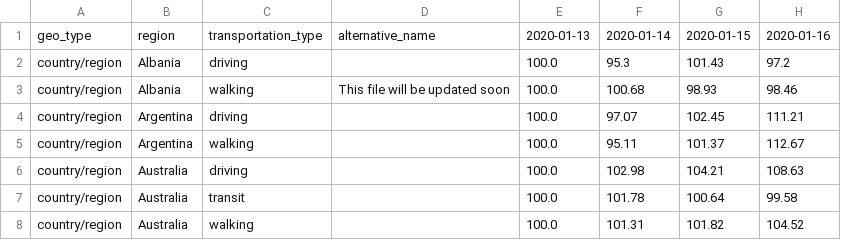
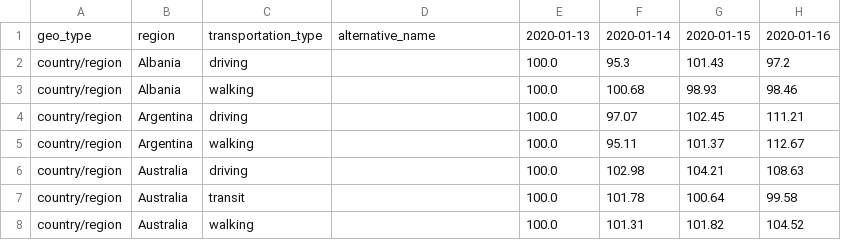
Before and after one commit to ActiveConclusion/COVID19_mobility, a CSV file: apple_reports/applemobilitytrends.csv, drawn as a sheet; only a part is shown; the diff names each change by its address in the sheet, - before the commit and + after, or states it on an @@ line.

```diff
--- a/apple_reports/applemobilitytrends.csv
+++ b/apple_reports/applemobilitytrends.csv
-D3: This file will be updated soon
+D3: (empty)
```
Also changed, not shown: 2 other files.
